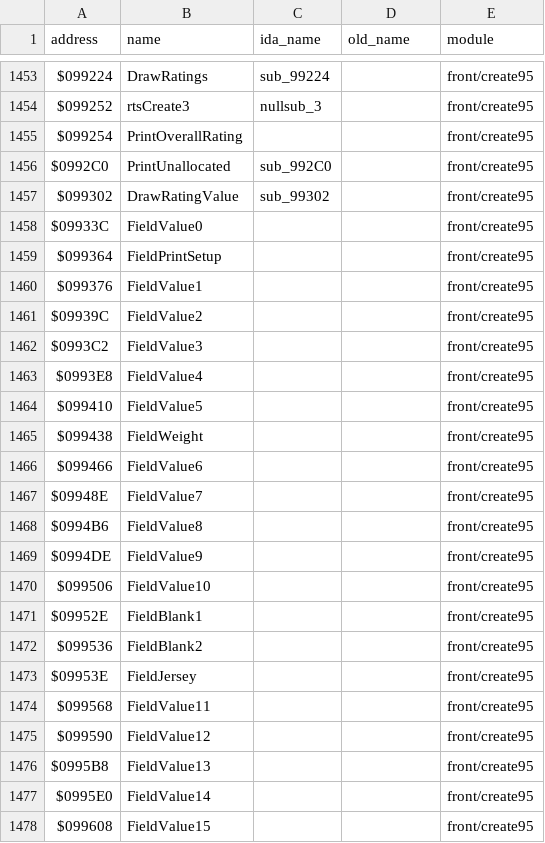
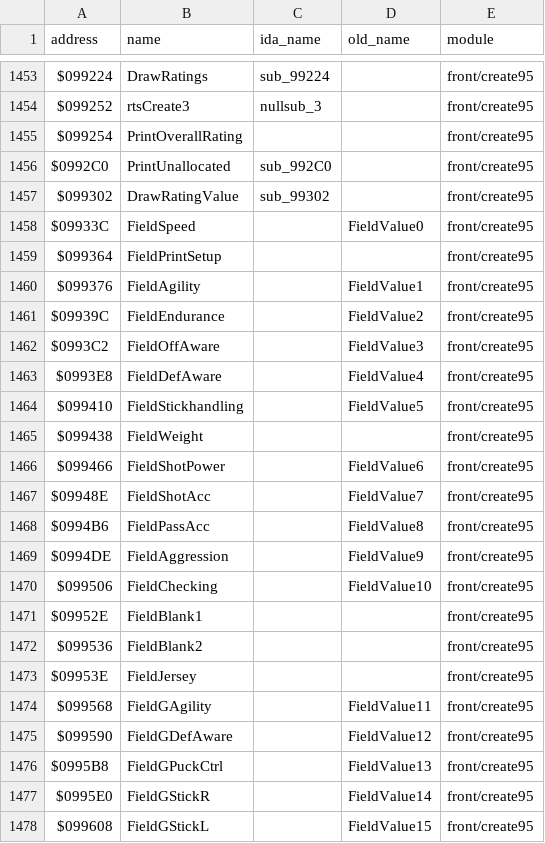
Before and after one commit to abdulahmad/NHL95Genesis, a CSV file: docs/name_map.csv, drawn as a sheet; only a part is shown, gaps mark what is left out; the diff covers the shown part only.

Commit message:
create95: numbered edit/field names -> attribute names (FieldValue0 -> FieldSpeed, EditAttrib8 -> EditSpeed, EditRow1 -> GoalieEditCol1, FieldTbl1 -> SkaterFieldCol1, EditNibble -> EditWeight, ...)

```diff
--- a/docs/name_map.csv
+++ b/docs/name_map.csv
@@ -1457,15 +1457,15 @@ $0992C0,PrintUnallocated,sub_992C0,,front/create95
 $099302,DrawRatingValue,sub_99302,,front/create95
-$09933C,FieldValue0,,,front/create95
+$09933C,FieldSpeed,,FieldValue0,front/create95
 $099364,FieldPrintSetup,,,front/create95
-$099376,FieldValue1,,,front/create95
-$09939C,FieldValue2,,,front/create95
-$0993C2,FieldValue3,,,front/create95
-$0993E8,FieldValue4,,,front/create95
-$099410,FieldValue5,,,front/create95
+$099376,FieldAgility,,FieldValue1,front/create95
+$09939C,FieldEndurance,,FieldValue2,front/create95
+$0993C2,FieldOffAware,,FieldValue3,front/create95
+$0993E8,FieldDefAware,,FieldValue4,front/create95
+$099410,FieldStickhandling,,FieldValue5,front/create95
 $099438,FieldWeight,,,front/create95
-$099466,FieldValue6,,,front/create95
-$09948E,FieldValue7,,,front/create95
-$0994B6,FieldValue8,,,front/create95
-$0994DE,FieldValue9,,,front/create95
-$099506,FieldValue10,,,front/create95
+$099466,FieldShotPower,,FieldValue6,front/create95
+$09948E,FieldShotAcc,,FieldValue7,front/create95
+$0994B6,FieldPassAcc,,FieldValue8,front/create95
+$0994DE,FieldAggression,,FieldValue9,front/create95
+$099506,FieldChecking,,FieldValue10,front/create95
 $09952E,FieldBlank1,,,front/create95
@@ -1473,6 +1473,6 @@ $099536,FieldBlank2,,,front/create95
 $09953E,FieldJersey,,,front/create95
-$099568,FieldValue11,,,front/create95
-$099590,FieldValue12,,,front/create95
-$0995B8,FieldValue13,,,front/create95
-$0995E0,FieldValue14,,,front/create95
-$099608,FieldValue15,,,front/create95
+$099568,FieldGAgility,,FieldValue11,front/create95
+$099590,FieldGDefAware,,FieldValue12,front/create95
+$0995B8,FieldGPuckCtrl,,FieldValue13,front/create95
+$0995E0,FieldGStickR,,FieldValue14,front/create95
+$099608,FieldGStickL,,FieldValue15,front/create95
```
Also changed, not shown: 66 edited cells elsewhere in this file, 1 other file.
